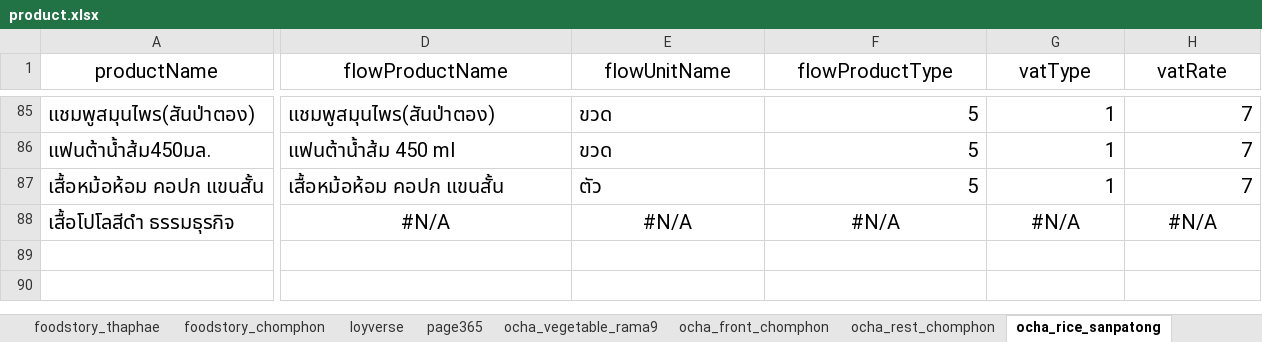
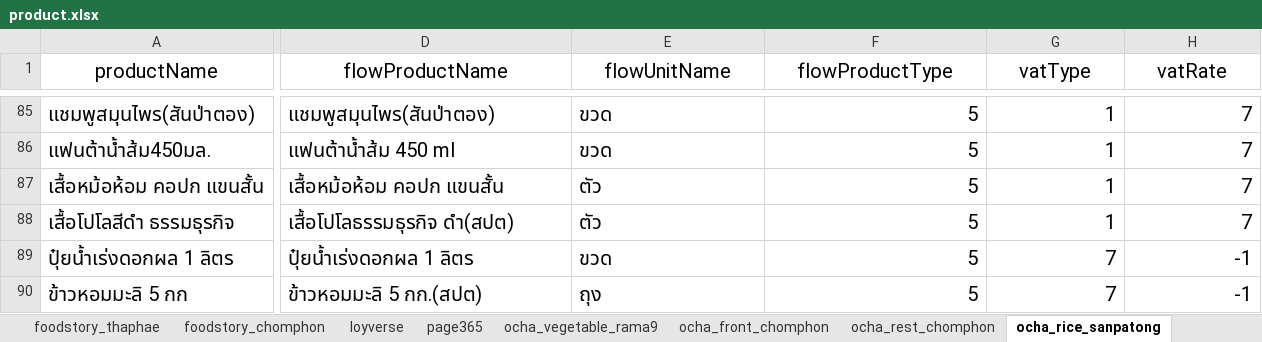
Before and after one commit to yothinn/thamFlowAcc, an Excel workbook: libs/product/product.xlsx, sheet ocha_rice_sanpatong, drawn as a sheet; only a part is shown, gaps mark what is left out; values as stored, in another font and other column widths than the file's, no borders; conditional formats and table styles not drawn; rows hold the shown columns only; the diff covers the shown part only; the diff names each change by its address in the sheet, - before the commit and + after, or states it on an @@ line.

```diff
--- a/libs/product/product.xlsx (sheet ocha_rice_sanpatong)
+++ b/libs/product/product.xlsx (sheet ocha_rice_sanpatong)
-D88 (flowProductName): #N/A
+D88 (flowProductName): เสื้อโปโลธรรมธุรกิจ ดำ(สปต)
-D88:E88 alignment: center
+D88:E88 alignment: left
-E88 (flowUnitName): #N/A
+E88 (flowUnitName): ตัว
-F88 (flowProductType): #N/A
+F88 (flowProductType): 5
-F88:H88 alignment: center
+F88:H88 alignment: right
-G88 (vatType): #N/A
+G88 (vatType): 1
-H88 (vatRate): #N/A
+H88 (vatRate): 7
+row 89: ปุ๋ยน้ำเร่งดอกผล 1 ลิตร | ปุ๋ยน้ำเร่งดอกผล 1 ลิตร | ขวด | 5 | 7 | -1
+row 90: ข้าวหอมมะลิ 5 กก | ข้าวหอมมะลิ 5 กก.(สปต) | ถุง | 5 | 7 | -1
```
Also changed, not shown: 2 edited cells and cell formats elsewhere in this sheet, sheet allFlowProduct, sheet ocha_vegetable_rama9, sheet loyverse, sheet page365, 5 other files.
